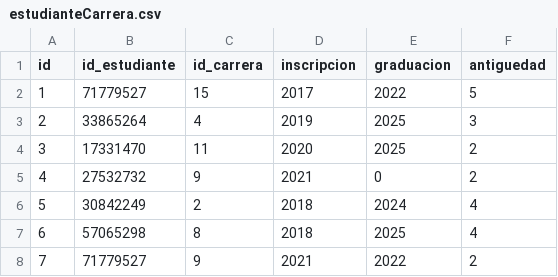
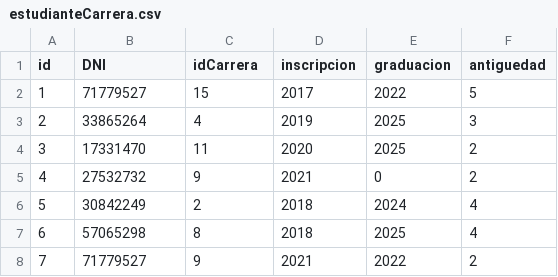
Before and after one commit to PauloAlvarez01/arquiTp3, a CSV file: src/main/resources/estudianteCarrera.csv, drawn as a sheet; only a part is shown.

```diff
--- a/src/main/resources/estudianteCarrera.csv
+++ b/src/main/resources/estudianteCarrera.csv
@@ -1,2 +1,2 @@
-id,id_estudiante,id_carrera,inscripcion,graduacion,antiguedad
+id,DNI,idCarrera,inscripcion,graduacion,antiguedad
 1,71779527,15,2017,2022,5
```
Also changed, not shown: src/main/resources/carreras.csv, 12 other files.
